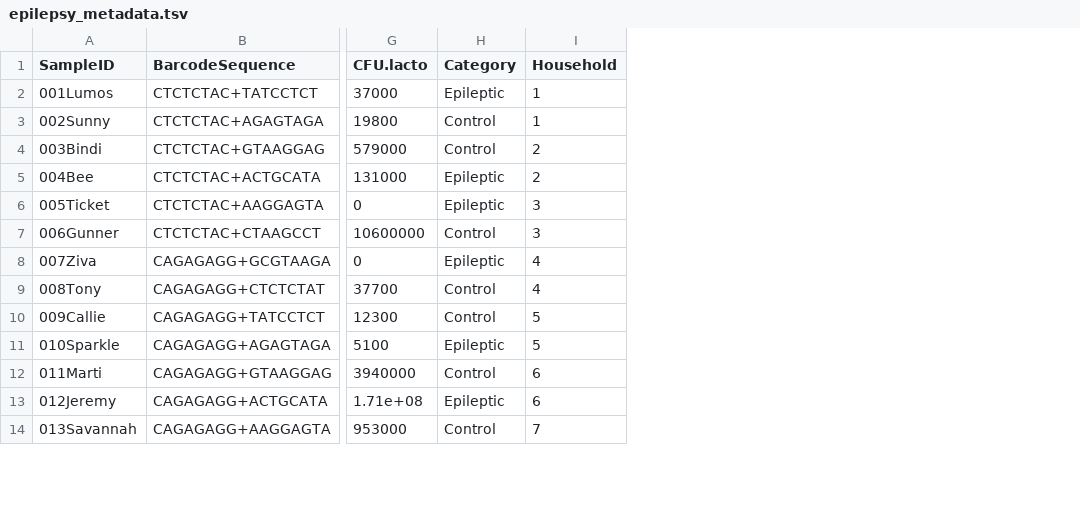
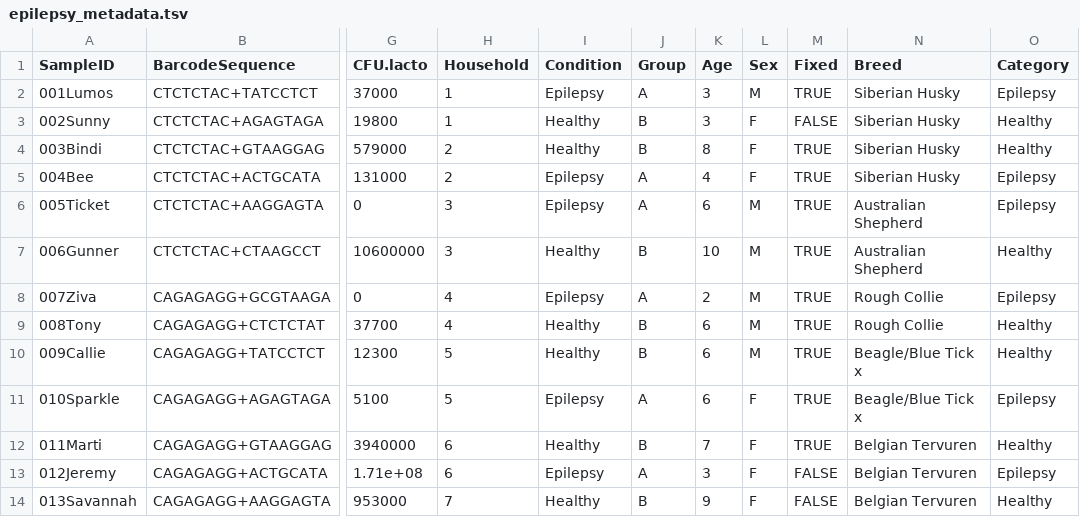
Before and after one commit to benjjneb/CanineEpilepsyManuscript, a TSV file: epilepsy_metadata.tsv, drawn as a sheet; only a part is shown, gaps mark what is left out; removed rows and columns are numbered as before the commit, all else as after; the diff names each change by its address in the sheet, - before the commit and + after, or states it on an @@ line.

```diff
--- a/epilepsy_metadata.tsv
+++ b/epilepsy_metadata.tsv
-column H (Category), rows 2-14: Epileptic | Control | Control | Epileptic | Epileptic | Control | Epileptic | Control | Control | Epileptic | Control | Epileptic | Control
+column I (Condition), rows 2-14: Epilepsy | Healthy | Healthy | Epilepsy | Epilepsy | Healthy | Epilepsy | Healthy | Healthy | Epilepsy | Healthy | Epilepsy | Healthy
+column J (Group), rows 2-14: A | B | B | A | A | B | A | B | B | A | B | A | B
+column K (Age), rows 2-14: 3 | 3 | 8 | 4 | 6 | 10 | 2 | 6 | 6 | 6 | 7 | 3 | 9
+column L (Sex), rows 2-14: M | F | F | F | M | M | M | M | M | F | F | F | F
+column M (Fixed), rows 2-14: TRUE | FALSE | TRUE | TRUE | TRUE | TRUE | TRUE | TRUE | TRUE | TRUE | TRUE | FALSE | FALSE
+column N (Breed), rows 2-14: Siberian Husky | Siberian Husky | Siberian Husky | Siberian Husky | Australian Shepherd | Australian Shepherd | Rough Collie | Rough Collie | Beagle/Blue Tick x | Beagle/Blue Tick x | Belgian Tervuren | Belgian Tervuren | Belgian Tervuren
+column O (Category), rows 2-14: Epilepsy | Healthy | Healthy | Epilepsy | Epilepsy | Healthy | Epilepsy | Healthy | Healthy | Epilepsy | Healthy | Epilepsy | Healthy
```
Also changed, not shown: 6 other files.
